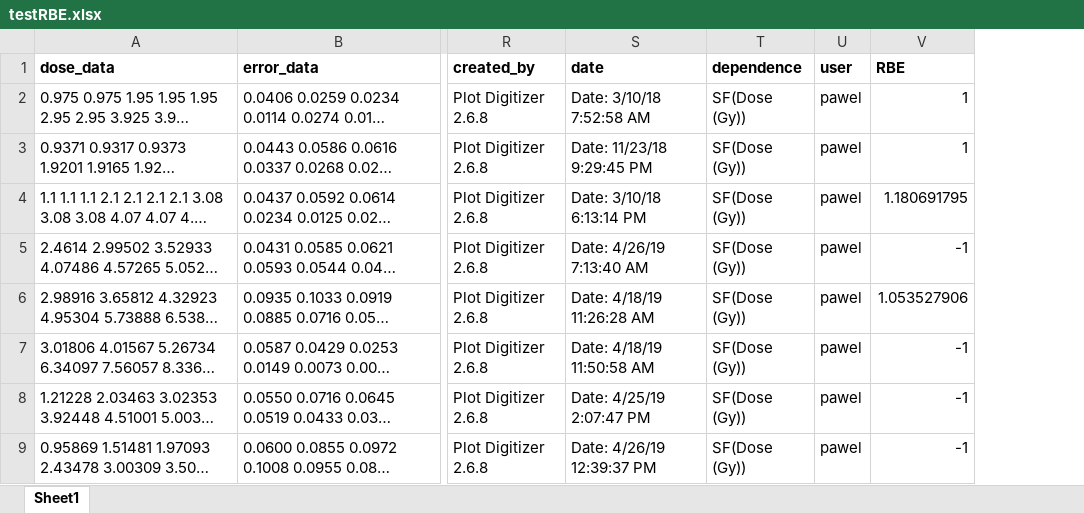
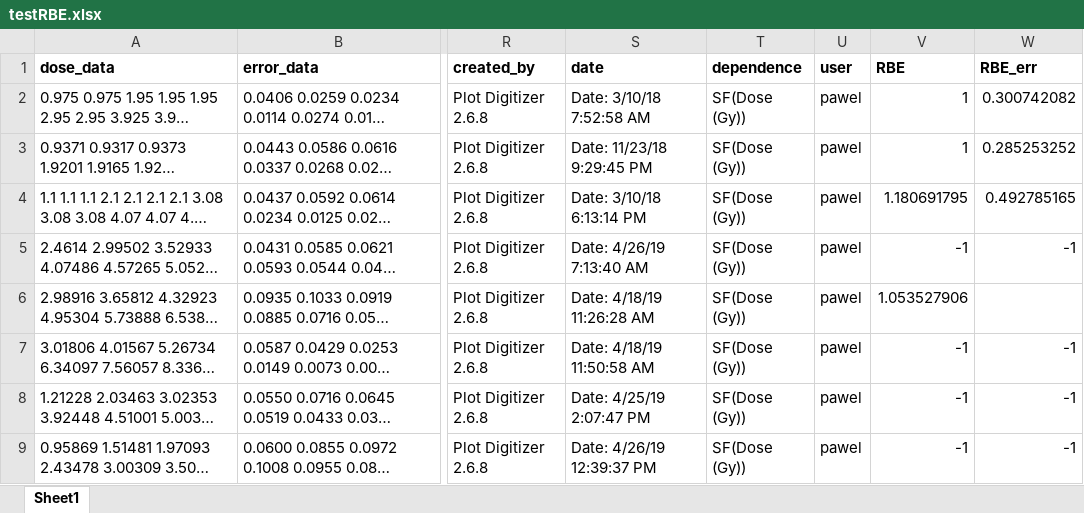
Before and after one commit to KPAdhikari/PythonStuff, an Excel workbook: IPython_Jupyter_Notebooks/testRBE.xlsx, sheet Sheet1, drawn as a sheet; only a part is shown, gaps mark what is left out; long unchanged cells end in …; values as stored, in another font and other column widths than the file's, no borders; the diff names each change by its address in the sheet, - before the commit and + after, or states it on an @@ line.

```diff
--- a/IPython_Jupyter_Notebooks/testRBE.xlsx (sheet Sheet1)
+++ b/IPython_Jupyter_Notebooks/testRBE.xlsx (sheet Sheet1)
+column W (RBE_err), rows 2-9: 0.300742082 | 0.285253252 | 0.492785165 | -1 |  | -1 | -1 | -1
```
Also changed, not shown: 4 other files.
